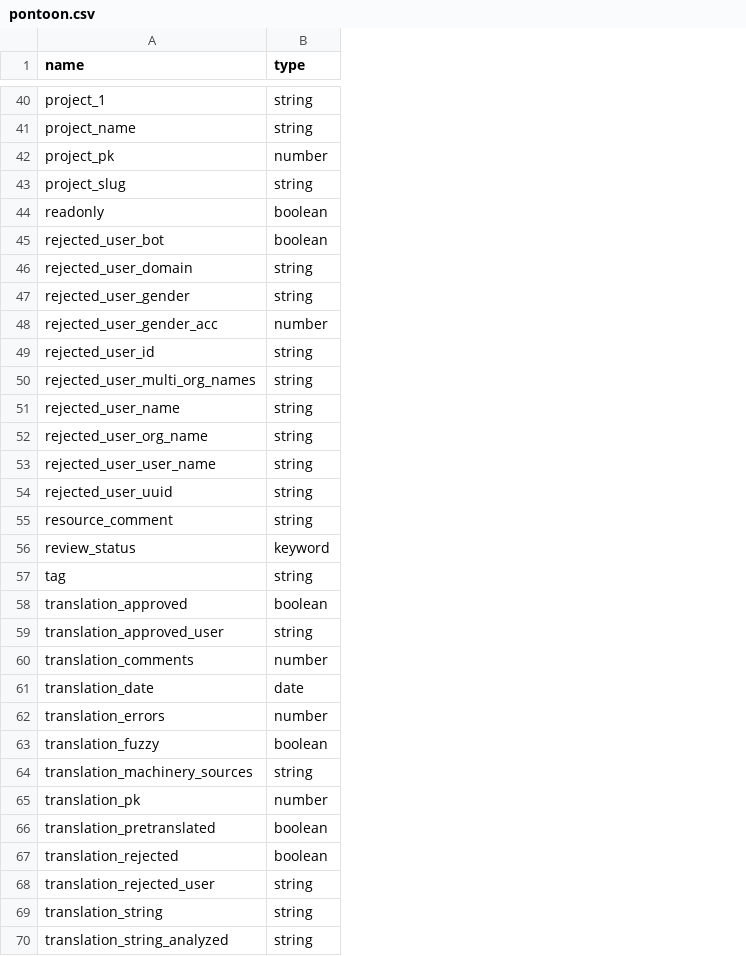
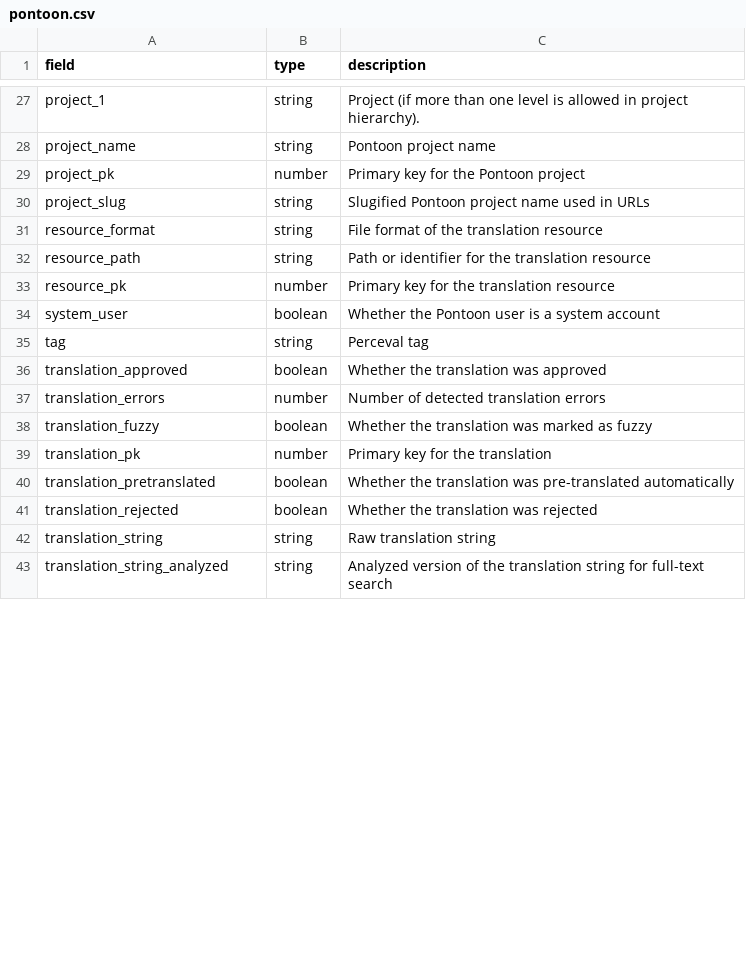
Before and after one commit to bitergia-analytics/bitergia-analytics-elk-backends, a CSV file: schema/pontoon.csv, drawn as a sheet; only a part is shown, gaps mark what is left out; removed rows and columns are numbered as before the commit, all else as after; the diff covers the shown part only; the diff names each change by its address in the sheet, - before the commit and + after, or states it on an @@ line.

Commit message:
[pontoon] New study for Pontoon to obtain the translation status
This adds a new study to obtain the latest translation
status for each entity-locale pair. It fetches the most
recent user actions and determines the current status
of the translation.

The new study is called `enrich_latest_translation_status` and
can be configured with the `out_index` and the `alias`. The default
alias is `pontoon_latest_translation_status`.

Signed-off-by: Jose Javier Merchante <jjmerchante@bitergia.com>

```diff
--- a/schema/pontoon.csv
+++ b/schema/pontoon.csv
+column C (description), rows 27-33: Project (if more than one level is allowed in project hierarchy). | Pontoon project name | Primary key for the Pontoon project | Slugified Pontoon project name used in URLs | File format of the translation resource | Path or identifier for the translation resource | Primary key for the translation resource; rows 35-43: Perceval tag | Whether the translation was approved | Number of detected translation errors | Whether the translation was marked as fuzzy | Primary key for the translation | Whether the translation was pre-translated automatically | Whether the translation was rejected | Raw translation string | Analyzed version of the translation string for full-text search
-A1: name
+A1: field
-row 44: readonly | boolean
-row 45: rejected_user_bot | boolean
-A31 (field): rejected_user_domain
+A31 (field): resource_format
-A32 (field): rejected_user_gender
+A32 (field): resource_path
-A33 (field): rejected_user_gender_acc
+A33 (field): resource_pk
-row 49: rejected_user_id | string
-row 50: rejected_user_multi_org_names | string
-row 51: rejected_user_name | string
-row 52: rejected_user_org_name | string
-row 53: rejected_user_user_name | string
-row 54: rejected_user_uuid | string
-row 55: resource_comment | string
-row 56: review_status | keyword
+row 34: system_user | boolean | Whether the Pontoon user is a system account
-row 59: translation_approved_user | string
-row 60: translation_comments | number
-row 61: translation_date | date
-row 64: translation_machinery_sources | string
-row 68: translation_rejected_user | string
```
Also changed, not shown: 6 added rows, 25 removed rows, 2 moved rows and 5 edited cells elsewhere in this file, 5 other files.
